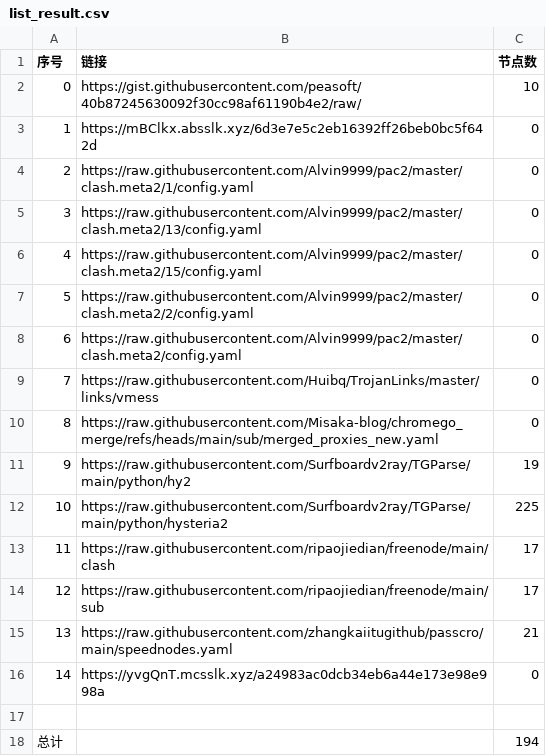
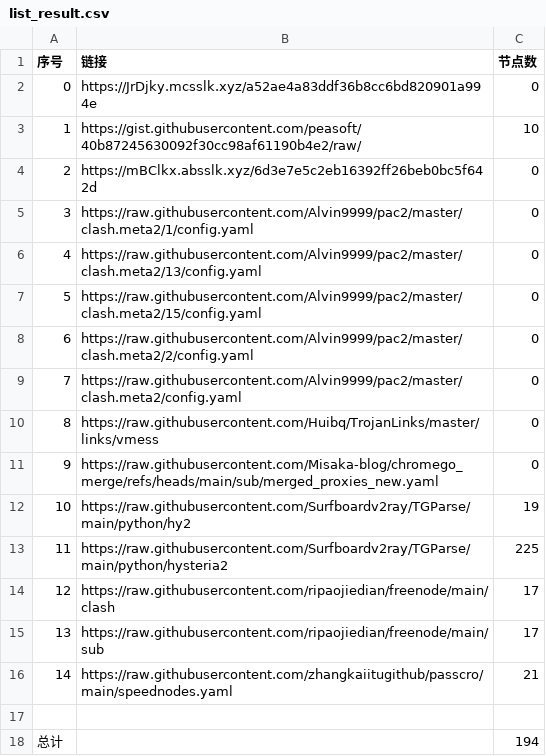
Before and after one commit to yxxyun/NoMoreWalls, a CSV file: list_result.csv, drawn as a sheet; removed rows and columns are numbered as before the commit, all else as after; the diff names each change by its address in the sheet, - before the commit and + after, or states it on an @@ line.

```diff
--- a/list_result.csv
+++ b/list_result.csv
+row 2: 0 | https://JrDjky.mcsslk.xyz/a52ae4a83ddf36b8cc6bd820901a994e | 0
@@ column A (序号) renumbered between rows 3 and 16 @@
-row 16: 14 | https://yvgQnT.mcsslk.xyz/a24983ac0dcb34eb6a44e173e98e998a | 0
```
Also changed, not shown: 3 other files.
